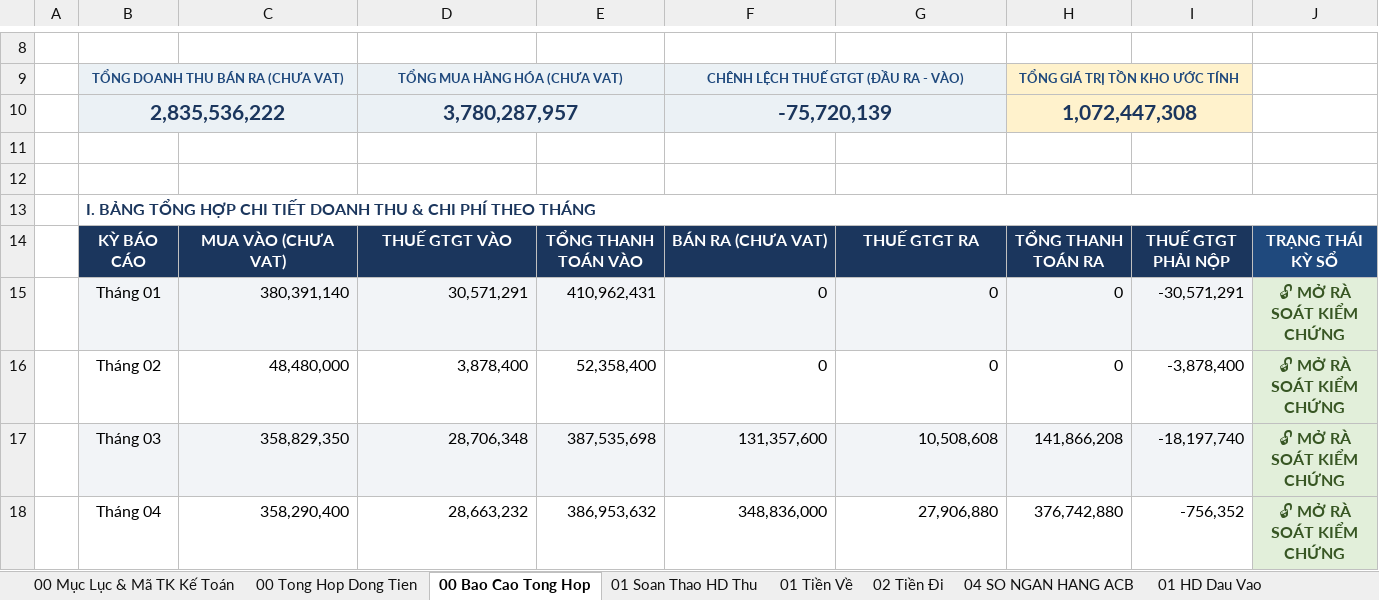
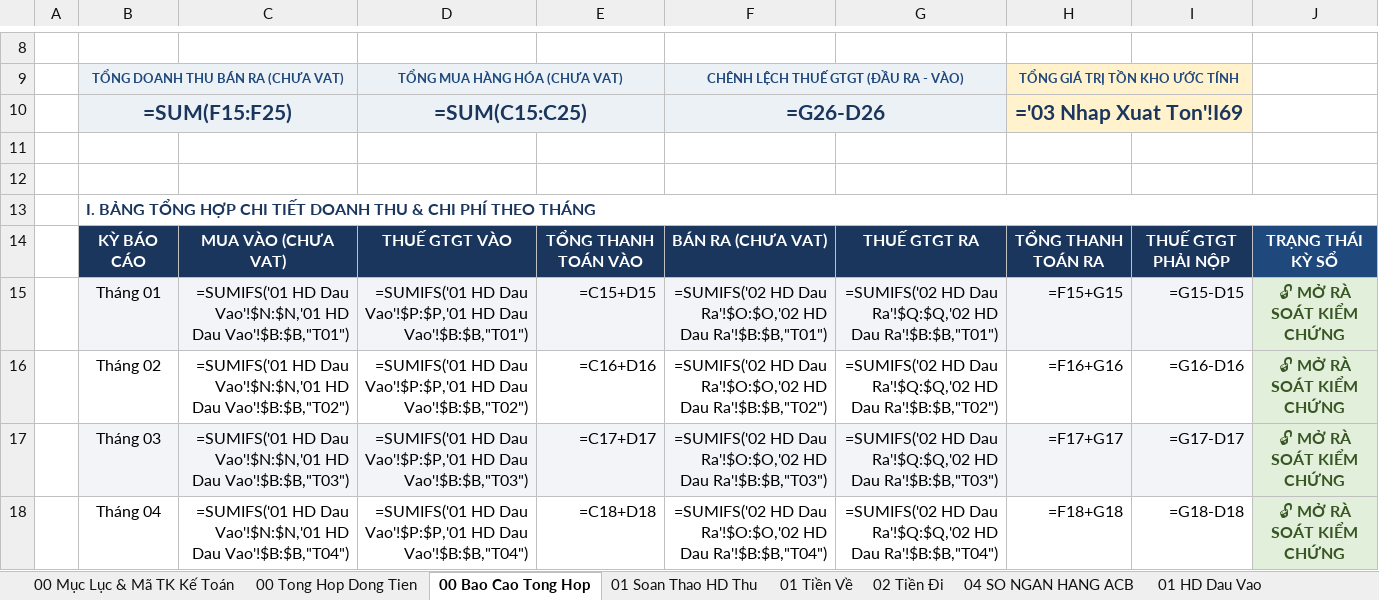
Before and after one commit to phamdatcic-hub/ngocha-cloud-bot, an Excel workbook: So Theo Doi Ke Toan Ngoc Ha.xlsx, sheet 00 Bao Cao Tong Hop, drawn as a sheet; only a part is shown, gaps mark what is left out; values as stored, in another font and other column widths than the file's, no borders; formulas without a stored value are shown as written; charts and pictures not drawn; removed rows and columns are numbered as before the commit, all else as after; the diff covers the shown part only; the diff names each change by its address in the sheet, - before the commit and + after, or states it on an @@ line.

```diff
--- a/So Theo Doi Ke Toan Ngoc Ha.xlsx (sheet 00 Bao Cao Tong Hop)
+++ b/So Theo Doi Ke Toan Ngoc Ha.xlsx (sheet 00 Bao Cao Tong Hop)
-row 10:  | 2,835,536,222 |  | 3,780,287,957 |  | -75,720,139 |  | 1,072,447,308
+row 10:  | =SUM(F15:F25) |  | =SUM(C15:C25) |  | =G26-D26 |  | ='03 Nhap Xuat Ton'!I69
-C15: 380,391,140
+C15: =SUMIFS('01 HD Dau Vao'!$N:$N,'01 HD Dau Vao'!$B:$B,"T01")
-D15: 30,571,291
+D15: =SUMIFS('01 HD Dau Vao'!$P:$P,'01 HD Dau Vao'!$B:$B,"T01")
-E15: 410,962,431
+E15: =C15+D15
-F15: 0
+F15: =SUMIFS('02 HD Dau Ra'!$O:$O,'02 HD Dau Ra'!$B:$B,"T01")
-G15: 0
+G15: =SUMIFS('02 HD Dau Ra'!$Q:$Q,'02 HD Dau Ra'!$B:$B,"T01")
-H15: 0
+H15: =F15+G15
-I15: -30,571,291
+I15: =G15-D15
-C16: 48,480,000
+C16: =SUMIFS('01 HD Dau Vao'!$N:$N,'01 HD Dau Vao'!$B:$B,"T02")
-D16: 3,878,400
+D16: =SUMIFS('01 HD Dau Vao'!$P:$P,'01 HD Dau Vao'!$B:$B,"T02")
-E16: 52,358,400
+E16: =C16+D16
-F16: 0
+F16: =SUMIFS('02 HD Dau Ra'!$O:$O,'02 HD Dau Ra'!$B:$B,"T02")
-G16: 0
+G16: =SUMIFS('02 HD Dau Ra'!$Q:$Q,'02 HD Dau Ra'!$B:$B,"T02")
-H16: 0
+H16: =F16+G16
-I16: -3,878,400
+I16: =G16-D16
-C17: 358,829,350
+C17: =SUMIFS('01 HD Dau Vao'!$N:$N,'01 HD Dau Vao'!$B:$B,"T03")
-D17: 28,706,348
+D17: =SUMIFS('01 HD Dau Vao'!$P:$P,'01 HD Dau Vao'!$B:$B,"T03")
-E17: 387,535,698
+E17: =C17+D17
-F17: 131,357,600
+F17: =SUMIFS('02 HD Dau Ra'!$O:$O,'02 HD Dau Ra'!$B:$B,"T03")
-G17: 10,508,608
+G17: =SUMIFS('02 HD Dau Ra'!$Q:$Q,'02 HD Dau Ra'!$B:$B,"T03")
-H17: 141,866,208
+H17: =F17+G17
-I17: -18,197,740
+I17: =G17-D17
-C18: 358,290,400
+C18: =SUMIFS('01 HD Dau Vao'!$N:$N,'01 HD Dau Vao'!$B:$B,"T04")
-D18: 28,663,232
+D18: =SUMIFS('01 HD Dau Vao'!$P:$P,'01 HD Dau Vao'!$B:$B,"T04")
-E18: 386,953,632
+E18: =C18+D18
-F18: 348,836,000
+F18: =SUMIFS('02 HD Dau Ra'!$O:$O,'02 HD Dau Ra'!$B:$B,"T04")
-G18: 27,906,880
+G18: =SUMIFS('02 HD Dau Ra'!$Q:$Q,'02 HD Dau Ra'!$B:$B,"T04")
-H18: 376,742,880
+H18: =F18+G18
-I18: -756,352
+I18: =G18-D18
```
Also changed, not shown: 56 edited cells elsewhere in this sheet, sheet 01 Tiền Về, sheet 01 HD Dau Vao, sheet 01 Soan Thao HD Thu, sheet 03 Nhap Xuat Ton, sheet 03B Doi Soat Cong No KH, sheet 02 Tiền Đi, 7 more sheets, hidden cells, charts or pictures.
